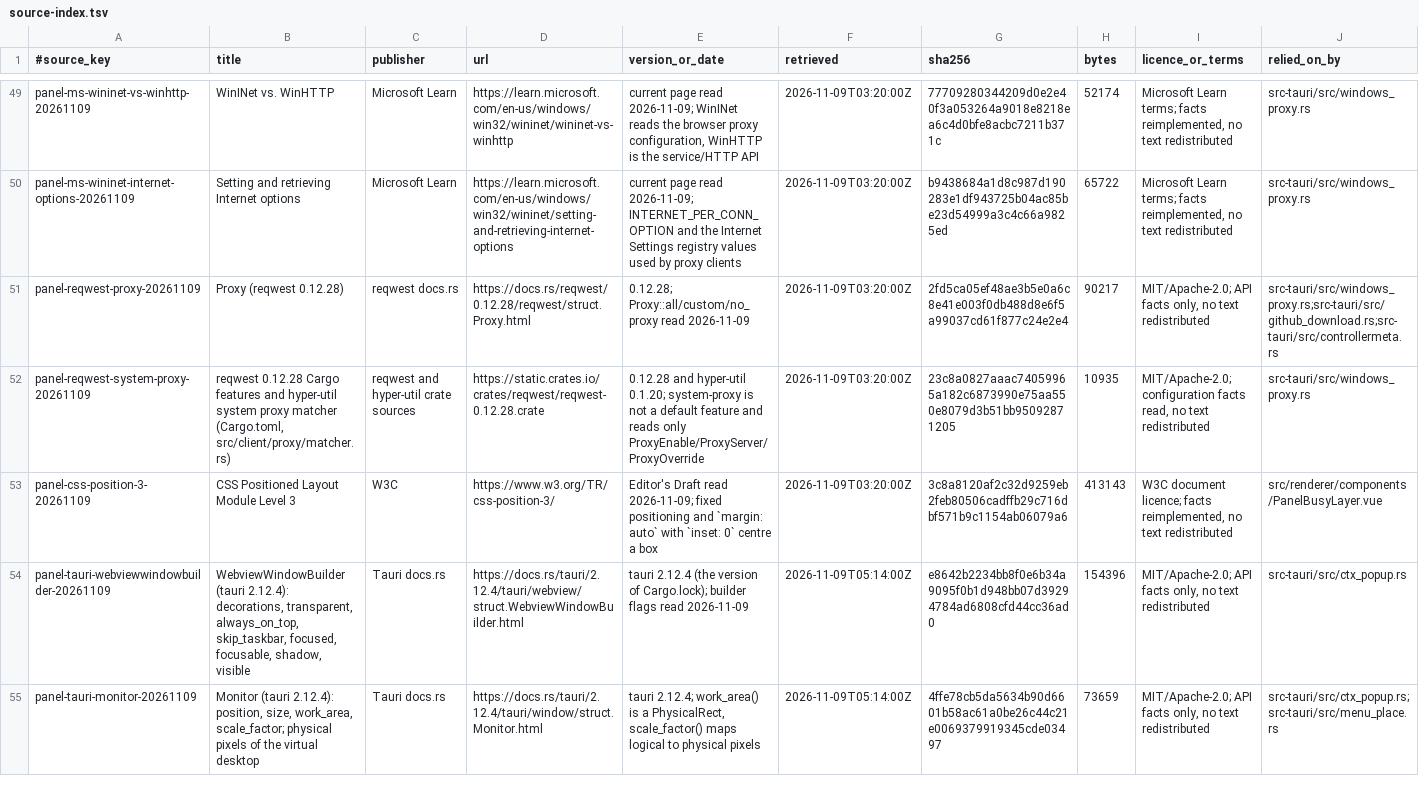
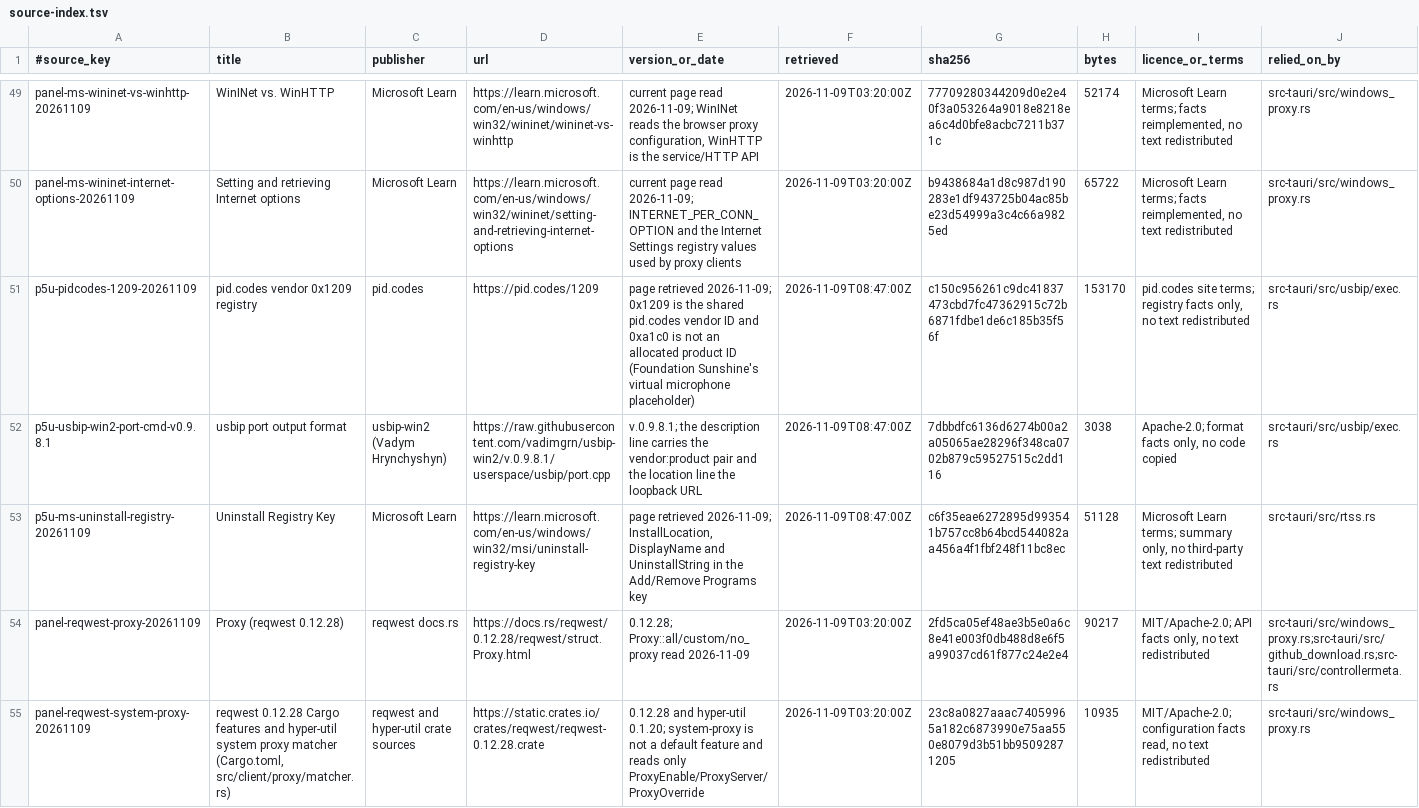
Before and after one commit to skyhua0224/foundation-panel, a TSV file: docs/authority/source-index.tsv, drawn as a sheet; only a part is shown, gaps mark what is left out; the shorter side is filled out with more unchanged rows; the diff names each change by its address in the sheet, - before the commit and + after, or states it on an @@ line.

Commit message:
fix(panel): hide the host virtual USB devices from the forwarding list
usbip port reports the stream microphone and the virtual touchscreen as "Generic : unknown product (1209:a1c0)" and "(5355:5401)" on a loopback port. They are internal to the host, not devices the user forwarded, so the attached list now drops them. A device exported by another machine with the same pair is still shown.

```diff
--- a/docs/authority/source-index.tsv
+++ b/docs/authority/source-index.tsv
+row 51: p5u-pidcodes-1209-20261109 | pid.codes vendor 0x1209 registry | pid.codes | https://pid.codes/1209 | page retrieved 2026-11-09; 0x1209 is the shared pid.codes vendor ID and 0xa1c0 is not an allocated product ID (Foundation Sunshine's virtual microphone placeholder) | 2026-11-09T08:47:00Z | c150c956261c9dc41837473cbd7fc47362915c72b6871fdbe1de6c185b35f56f | 153170 | pid.codes site terms; registry facts only, no text redistributed | src-tauri/src/usbip/exec.rs
+row 52: p5u-usbip-win2-port-cmd-v0.9.8.1 | usbip port output format | usbip-win2 (Vadym Hrynchyshyn) | https://raw.githubusercontent.com/vadimgrn/usbip-win2/v.0.9.8.1/userspace/usbip/port.cpp | v.0.9.8.1; the description line carries the vendor:product pair and the location line the loopback URL | 2026-11-09T08:47:00Z | 7dbbdfc6136d6274b00a2a05065ae28296f348ca0702b879c59527515c2dd116 | 3038 | Apache-2.0; format facts only, no code copied | src-tauri/src/usbip/exec.rs
+row 53: p5u-ms-uninstall-registry-20261109 | Uninstall Registry Key | Microsoft Learn | https://learn.microsoft.com/en-us/windows/win32/msi/uninstall-registry-key | page retrieved 2026-11-09; InstallLocation, DisplayName and UninstallString in the Add/Remove Programs key | 2026-11-09T08:47:00Z | c6f35eae6272895d993541b757cc8b64bcd544082aa456a4f1fbf248f11bc8ec | 51128 | Microsoft Learn terms; summary only, no third-party text redistributed | src-tauri/src/rtss.rs
```
Also changed, not shown: 1 other file.
